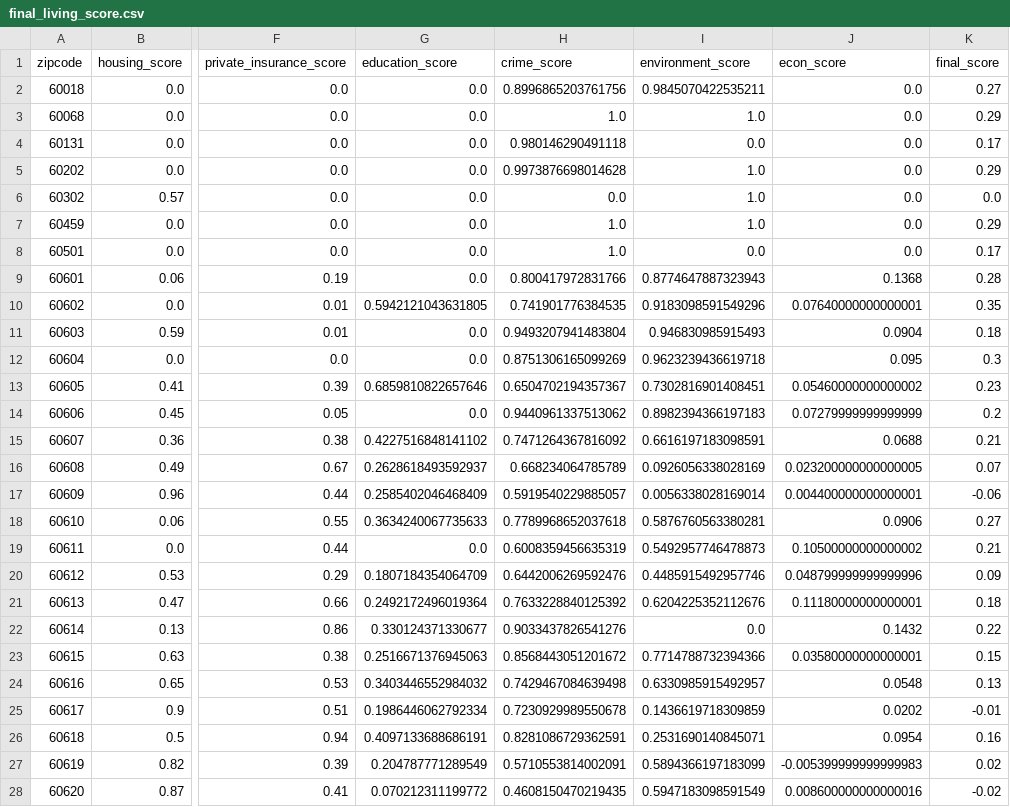
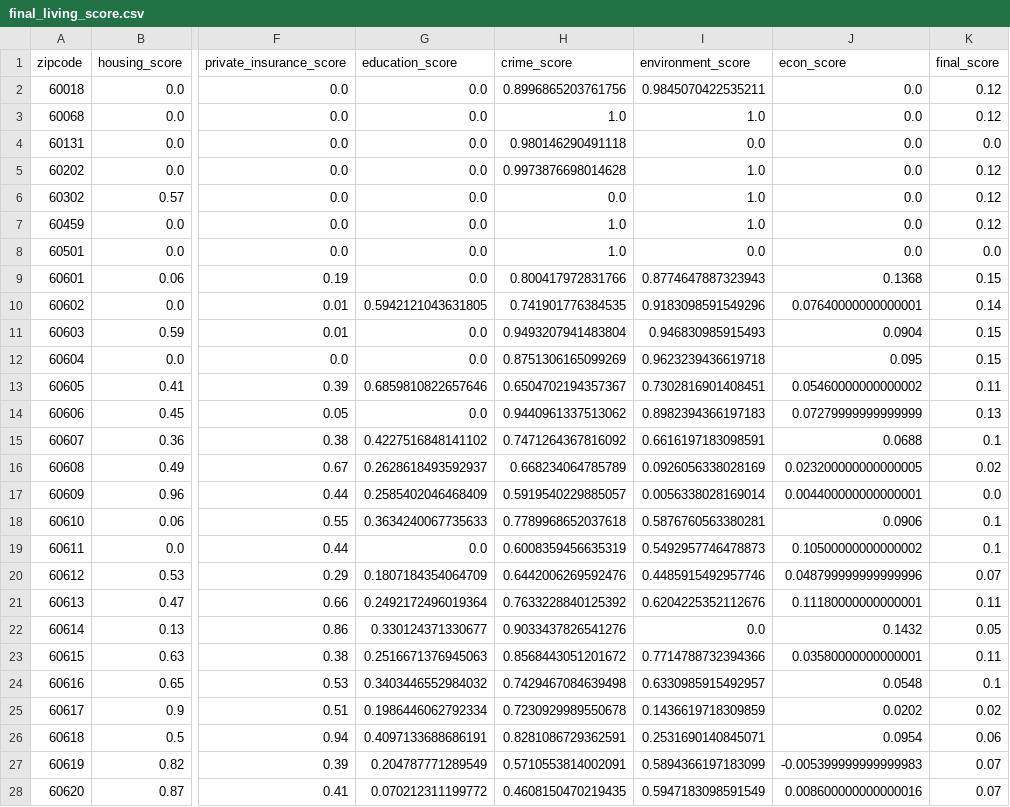
Before and after one commit to uchicago-2025-capp30122/30122-project-fantasticfour, a CSV file: ChicagoLivingScore/data/cleaned_data/final_living_score.csv, drawn as a sheet; only a part is shown, gaps mark what is left out; the diff covers the shown part only; the diff names each change by its address in the sheet, - before the commit and + after, or states it on an @@ line.

```diff
--- a/ChicagoLivingScore/data/cleaned_data/final_living_score.csv
+++ b/ChicagoLivingScore/data/cleaned_data/final_living_score.csv
-K2 (final_score): 0.27
+K2 (final_score): 0.12
-K3 (final_score): 0.29
+K3 (final_score): 0.12
-K4 (final_score): 0.17
+K4 (final_score): 0.0
-K5 (final_score): 0.29
+K5 (final_score): 0.12
-K6 (final_score): 0.0
+K6 (final_score): 0.12
-K7 (final_score): 0.29
+K7 (final_score): 0.12
-K8 (final_score): 0.17
+K8 (final_score): 0.0
-K9 (final_score): 0.28
+K9 (final_score): 0.15
-K10 (final_score): 0.35
+K10 (final_score): 0.14
-K11 (final_score): 0.18
+K11 (final_score): 0.15
-K12 (final_score): 0.3
+K12 (final_score): 0.15
-K13 (final_score): 0.23
+K13 (final_score): 0.11
-K14 (final_score): 0.2
+K14 (final_score): 0.13
-K15 (final_score): 0.21
+K15 (final_score): 0.1
-K16 (final_score): 0.07
+K16 (final_score): 0.02
-K17 (final_score): -0.06
+K17 (final_score): 0.0
-K18 (final_score): 0.27
+K18 (final_score): 0.1
-K19 (final_score): 0.21
+K19 (final_score): 0.1
-K20 (final_score): 0.09
+K20 (final_score): 0.07
-K21 (final_score): 0.18
+K21 (final_score): 0.11
-K22 (final_score): 0.22
+K22 (final_score): 0.05
-K23 (final_score): 0.15
+K23 (final_score): 0.11
-K24 (final_score): 0.13
+K24 (final_score): 0.1
-K25 (final_score): -0.01
+K25 (final_score): 0.02
-K26 (final_score): 0.16
+K26 (final_score): 0.06
-K27 (final_score): 0.02
+K27 (final_score): 0.07
-K28 (final_score): -0.02
+K28 (final_score): 0.07
```
Also changed, not shown: 39 edited cells elsewhere in this file, 2 other files.
